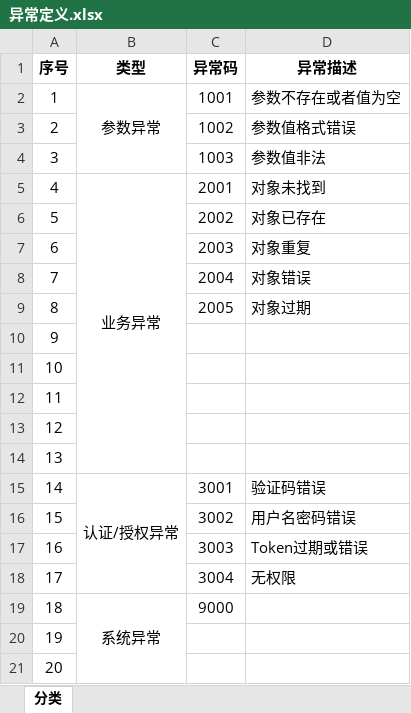
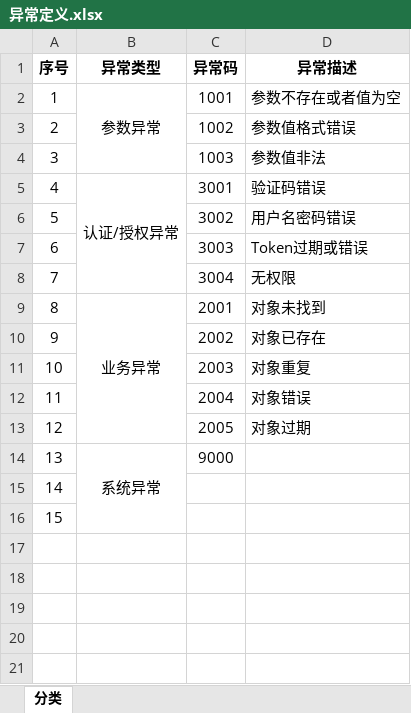
Before and after one commit to zerowzj/study-commons, an Excel workbook: study-exception/doc/异常定义.xlsx, sheet 分类, drawn as a sheet; values as stored, in another font and other column widths than the file's, no borders; removed rows and columns are numbered as before the commit, all else as after; the diff names each change by its address in the sheet, - before the commit and + after, or states it on an @@ line.

Commit message:
更新代码

```diff
--- a/study-exception/doc/异常定义.xlsx (sheet 分类)
+++ b/study-exception/doc/异常定义.xlsx (sheet 分类)
-B1: 类型
+B1: 异常类型
@@ row 15 moved to row 5: 4 @@
@@ row 16 moved to row 6: 5 @@
@@ row 17 moved to row 7: 6 @@
@@ row 18 moved to row 8: 7 @@
@@ column A (序号) renumbered from row 9 down @@
-row 10: 9
-row 11: 10
-row 12: 11
-row 13: 12
-row 14: 13
```
